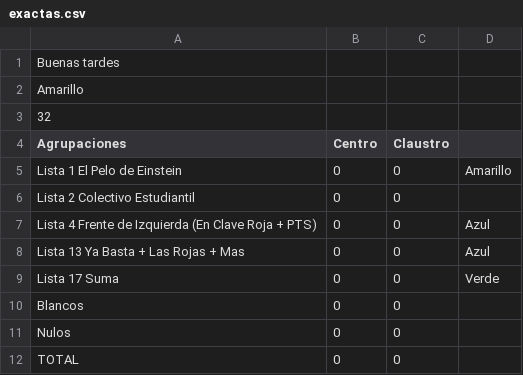
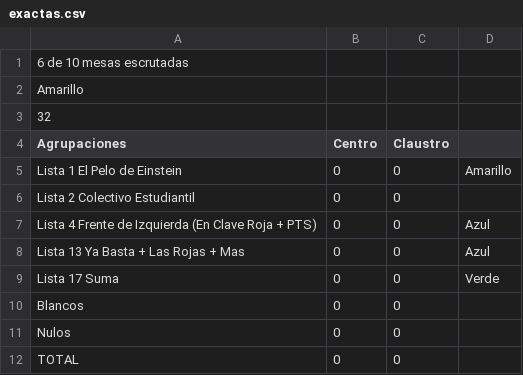
Before and after one commit to ivansch/facultadesCSV, a CSV file: exactas.csv, drawn as a sheet.

Commit message:
Update exactas.csv

```diff
--- a/exactas.csv
+++ b/exactas.csv
@@ -1,2 +1,2 @@
-Buenas tardes
+6 de 10 mesas escrutadas
 Amarillo,,
```
